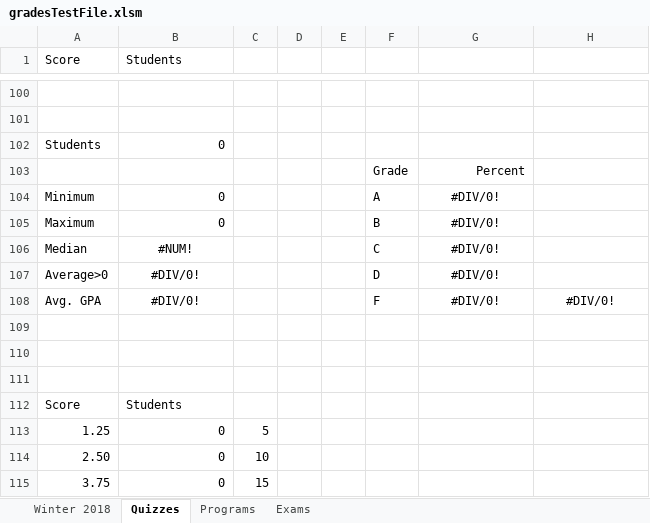
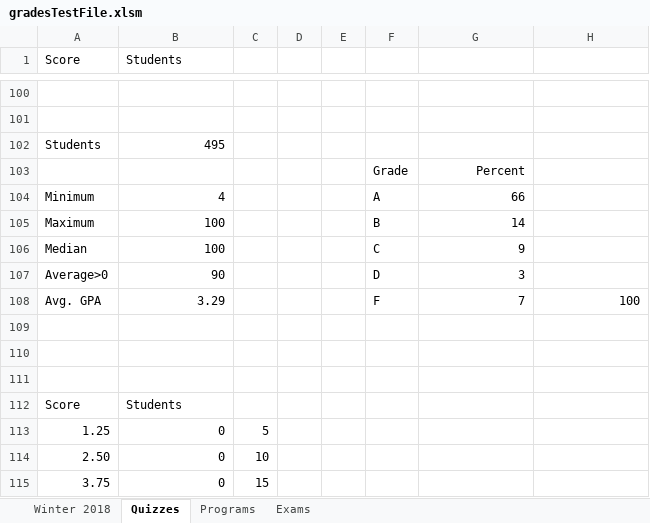
Before and after one commit to ChaseC99/ICS33-Grade-Viewer, an Excel workbook: gradesTestFile.xlsm, sheet Quizzes, drawn as a sheet; only a part is shown, gaps mark what is left out; values as stored, in another font and other column widths than the file's, no borders; charts and pictures not drawn; the diff covers the shown part only; the diff names each change by its address in the sheet, - before the commit and + after, or states it on an @@ line.

```diff
--- a/gradesTestFile.xlsm (sheet Quizzes)
+++ b/gradesTestFile.xlsm (sheet Quizzes)
-B102 (Students): 0
+B102 (Students): 495
-B104 (Students): 0
+B104 (Students): 4
-G104: #DIV/0!
+G104: 66
-G104:G107 alignment: center
+G104:G107 alignment: right
-B105 (Students): 0
+B105 (Students): 100
-G105: #DIV/0!
+G105: 14
-B106 (Students): #NUM!
+B106 (Students): 100
-B106:B108 alignment: center
+B106:B108 alignment: right
-G106: #DIV/0!
+G106: 9
-B107 (Students): #DIV/0!
+B107 (Students): 90
-G107: #DIV/0!
+G107: 3
-B108 (Students): #DIV/0!
+B108 (Students): 3.29
-G108: #DIV/0!
+G108: 7
-G108:H108 alignment: center
+G108:H108 alignment: right
-H108: #DIV/0!
+H108: 100
```
Also changed, not shown: 48 edited cells elsewhere in this sheet, sheet Winter 2018, hidden cells, charts or pictures.
